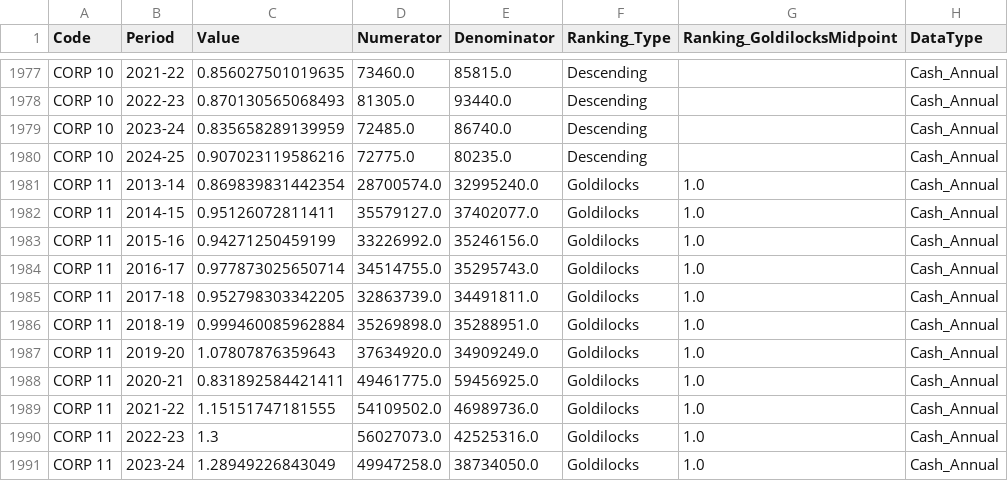
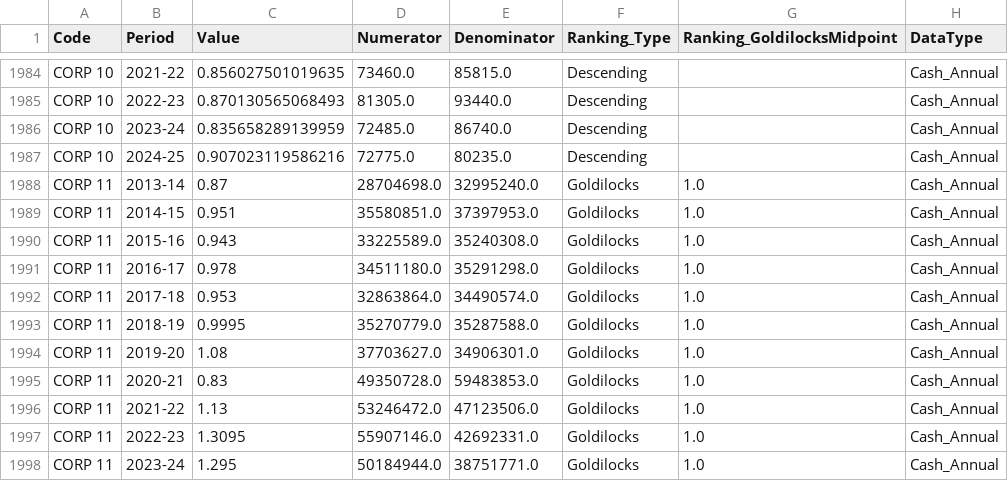
Before and after one commit to SC-TPP/LGBF, a CSV file: Data Files/Scottish Values.csv, drawn as a sheet; only a part is shown, gaps mark what is left out; the diff covers the shown part only.

```diff
--- a/Data Files/Scottish Values.csv
+++ b/Data Files/Scottish Values.csv
@@ -1980,12 +1987,12 @@ CORP 10,2023-24,0.835658289139959,72485.0,86740.0,Descending,,Cash_Annual
 CORP 10,2024-25,0.907023119586216,72775.0,80235.0,Descending,,Cash_Annual
-CORP 11,2013-14,0.869839831442354,28700574.0,32995240.0,Goldilocks,1.0,Cash_Annual
-CORP 11,2014-15,0.95126072811411,35579127.0,37402077.0,Goldilocks,1.0,Cash_Annual
-CORP 11,2015-16,0.94271250459199,33226992.0,35246156.0,Goldilocks,1.0,Cash_Annual
-CORP 11,2016-17,0.977873025650714,34514755.0,35295743.0,Goldilocks,1.0,Cash_Annual
-CORP 11,2017-18,0.952798303342205,32863739.0,34491811.0,Goldilocks,1.0,Cash_Annual
-CORP 11,2018-19,0.999460085962884,35269898.0,35288951.0,Goldilocks,1.0,Cash_Annual
-CORP 11,2019-20,1.07807876359643,37634920.0,34909249.0,Goldilocks,1.0,Cash_Annual
-CORP 11,2020-21,0.831892584421411,49461775.0,59456925.0,Goldilocks,1.0,Cash_Annual
-CORP 11,2021-22,1.15151747181555,54109502.0,46989736.0,Goldilocks,1.0,Cash_Annual
-CORP 11,2022-23,1.3,56027073.0,42525316.0,Goldilocks,1.0,Cash_Annual
-CORP 11,2023-24,1.28949226843049,49947258.0,38734050.0,Goldilocks,1.0,Cash_Annual
+CORP 11,2013-14,0.87,28704698.0,32995240.0,Goldilocks,1.0,Cash_Annual
+CORP 11,2014-15,0.951,35580851.0,37397953.0,Goldilocks,1.0,Cash_Annual
+CORP 11,2015-16,0.943,33225589.0,35240308.0,Goldilocks,1.0,Cash_Annual
+CORP 11,2016-17,0.978,34511180.0,35291298.0,Goldilocks,1.0,Cash_Annual
+CORP 11,2017-18,0.953,32863864.0,34490574.0,Goldilocks,1.0,Cash_Annual
+CORP 11,2018-19,0.9995,35270779.0,35287588.0,Goldilocks,1.0,Cash_Annual
+CORP 11,2019-20,1.08,37703627.0,34906301.0,Goldilocks,1.0,Cash_Annual
+CORP 11,2020-21,0.83,49350728.0,59483853.0,Goldilocks,1.0,Cash_Annual
+CORP 11,2021-22,1.13,53246472.0,47123506.0,Goldilocks,1.0,Cash_Annual
+CORP 11,2022-23,1.3095,55907146.0,42692331.0,Goldilocks,1.0,Cash_Annual
+CORP 11,2023-24,1.295,50184944.0,38751771.0,Goldilocks,1.0,Cash_Annual
```
Also changed, not shown: 10 added rows and 42 edited cells elsewhere in this file, Data Files/Scottish Averages.csv, 2 other files.
